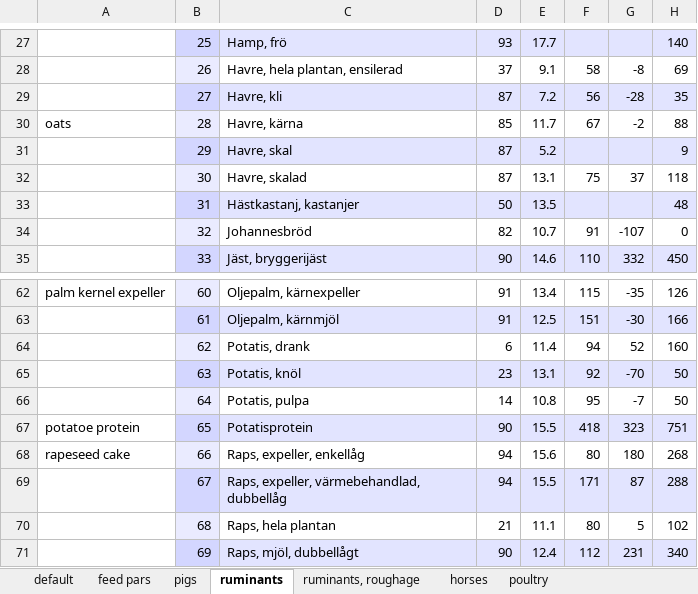
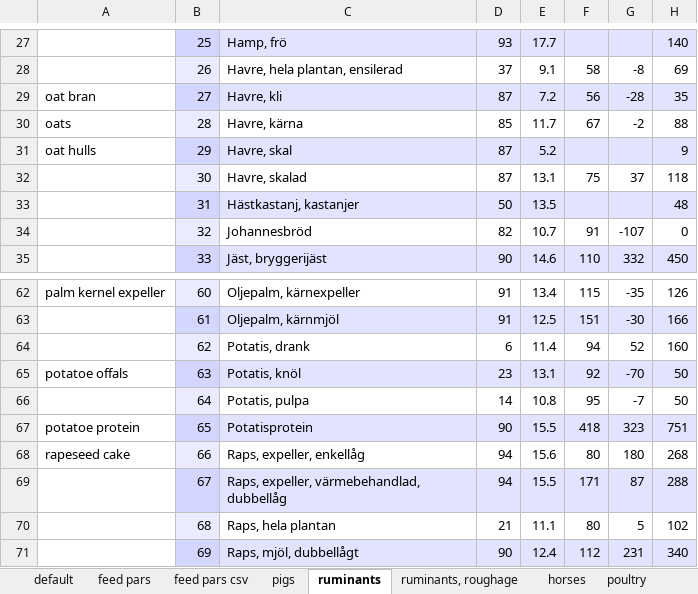
Before and after one commit to SLU-foodsystems/CIBUSmod, an Excel workbook: data/prod_parameters/FeedMgmt.xlsx, sheet ruminants, drawn as a sheet; only a part is shown, gaps mark what is left out; values as stored, in another font and other column widths than the file's, no borders; the diff names each change by its address in the sheet, - before the commit and + after, or states it on an @@ line.

Commit message:
Added enteric methane adj. factor + feed pars to separate csv

```diff
--- a/data/prod_parameters/FeedMgmt.xlsx (sheet ruminants)
+++ b/data/prod_parameters/FeedMgmt.xlsx (sheet ruminants)
+sheet tab: feed pars csv
-A29: (empty)
+A29: oat bran
-A31: (empty)
+A31: oat hulls
-A65: (empty)
+A65: potatoe offals
```
Also changed, not shown: sheet default, sheet feed pars, formulas that keep their value, 2 other files.
